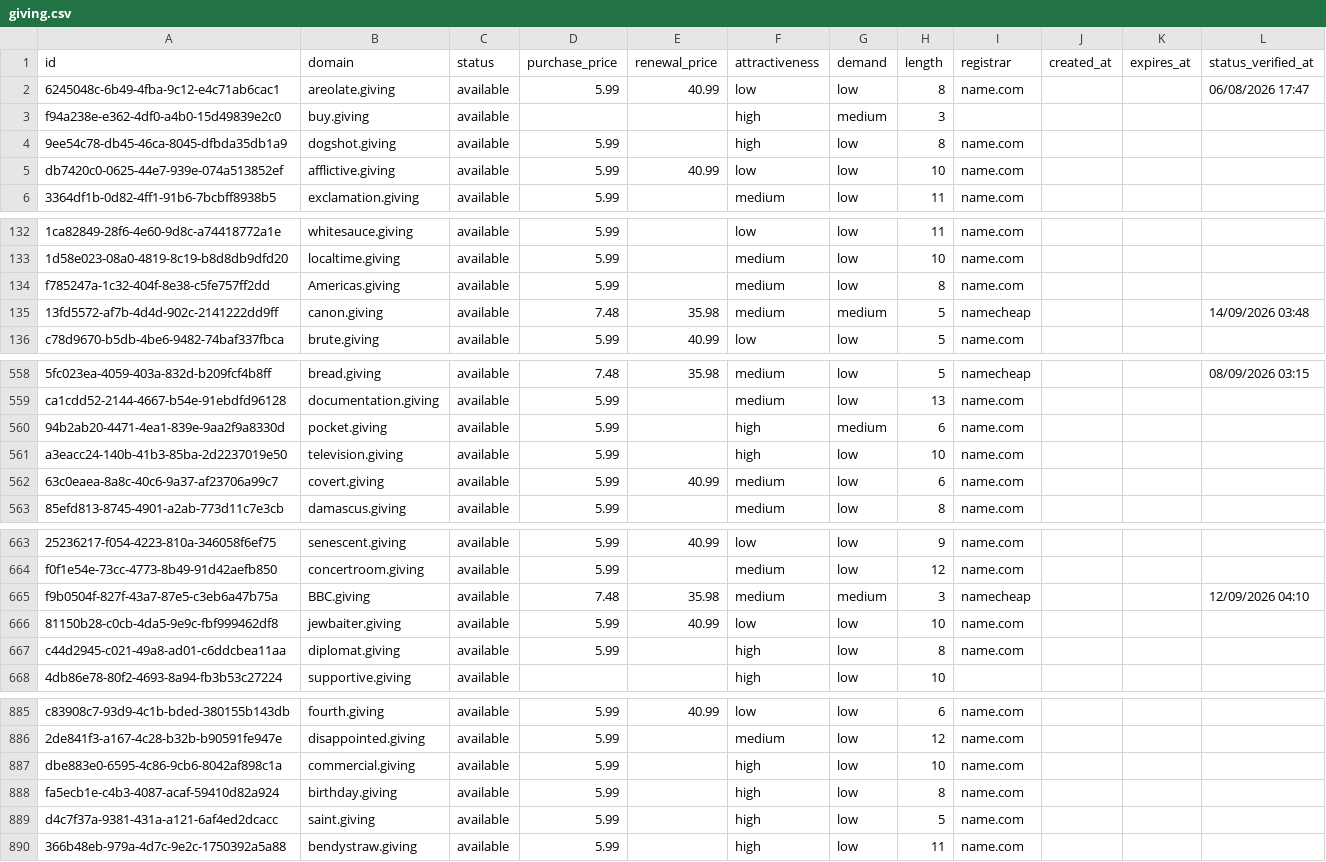
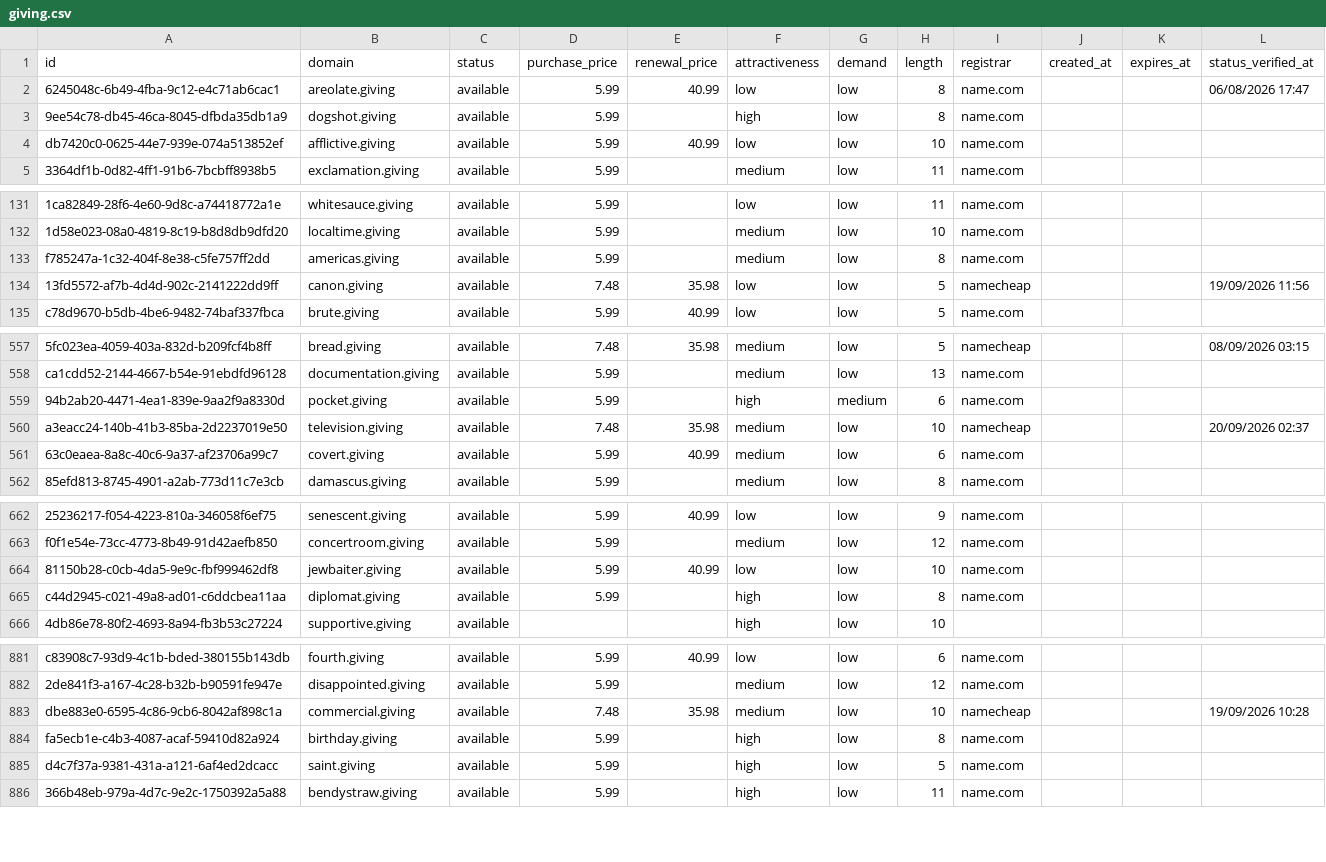
Before and after one commit to UniqueDomains/giving-oneword-domains, a CSV file: giving.csv, drawn as a sheet; only a part is shown, gaps mark what is left out; removed rows and columns are numbered as before the commit, all else as after; the diff covers the shown part only; the diff names each change by its address in the sheet, - before the commit and + after, or states it on an @@ line.

Commit message:
Domains update

```diff
--- a/giving.csv
+++ b/giving.csv
-row 3: f94a238e-e362-4df0-a4b0-15d49839e2c0 | buy.giving | available |  |  | high | medium | 3
-B133 (domain): Americas.giving
+B133 (domain): americas.giving
-F134 (attractiveness): medium
+F134 (attractiveness): low
-G134 (demand): medium
+G134 (demand): low
-L134 (status_verified_at): 14/09/2026 03:48
+L134 (status_verified_at): 19/09/2026 11:56
-D560 (purchase_price): 5.99
+D560 (purchase_price): 7.48
-E560 (renewal_price): (empty)
+E560 (renewal_price): 35.98
-F560 (attractiveness): high
+F560 (attractiveness): medium
-I560 (registrar): name.com
+I560 (registrar): namecheap
-L560 (status_verified_at): (empty)
+L560 (status_verified_at): 20/09/2026 02:37
-row 665: f9b0504f-827f-43a7-87e5-c3eb6a47b75a | BBC.giving | available | 7.48 | 35.98 | medium | medium | 3 | namecheap |  |  | 12/09/2026 04:10
-D883 (purchase_price): 5.99
+D883 (purchase_price): 7.48
-E883 (renewal_price): (empty)
+E883 (renewal_price): 35.98
-F883 (attractiveness): high
+F883 (attractiveness): medium
-I883 (registrar): name.com
+I883 (registrar): namecheap
-L883 (status_verified_at): (empty)
+L883 (status_verified_at): 19/09/2026 10:28
```
Also changed, not shown: 4 added rows, 2 removed rows and 50 edited cells elsewhere in this file, 4 other files.
